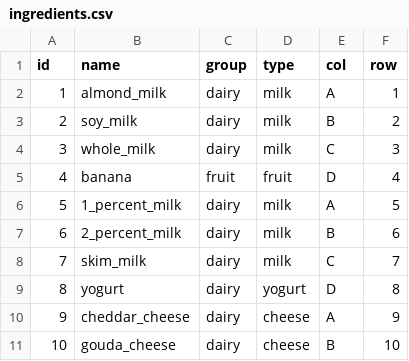
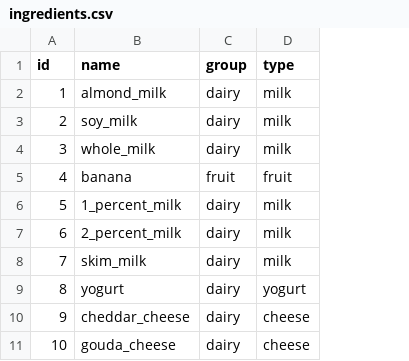
Before and after one commit to rogu2/purple-quinoa-api, a CSV file: lib/ingredients.csv, drawn as a sheet; only a part is shown; the diff names each change by its address in the sheet, - before the commit and + after, or states it on an @@ line.

Commit message:
Refactor API for simpler version
- adjust all recipe routes to populate owner
- remove ref key from ingredient in recipe model
- change seed data in lib/ingredients csv and json
- reseed database with new values from json

```diff
--- a/lib/ingredients.csv
+++ b/lib/ingredients.csv
-column E (col), rows 2-11: A | B | C | D | A | B | C | D | A | B
-column F (row), rows 2-11: 1 | 2 | 3 | 4 | 5 | 6 | 7 | 8 | 9 | 10
```
Also changed, not shown: 5 other files.
